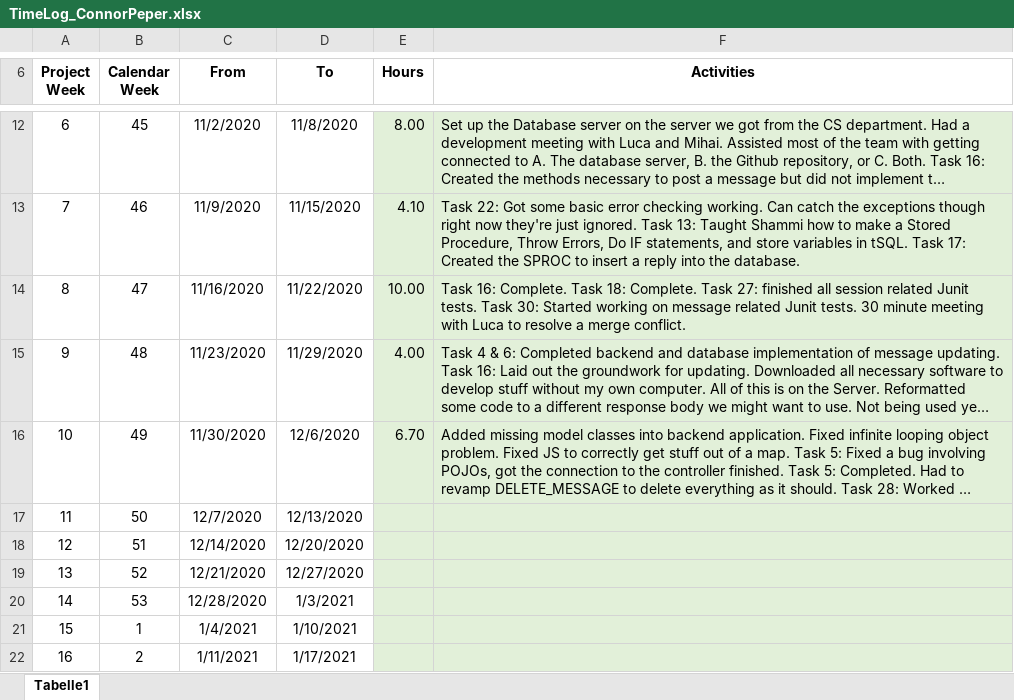
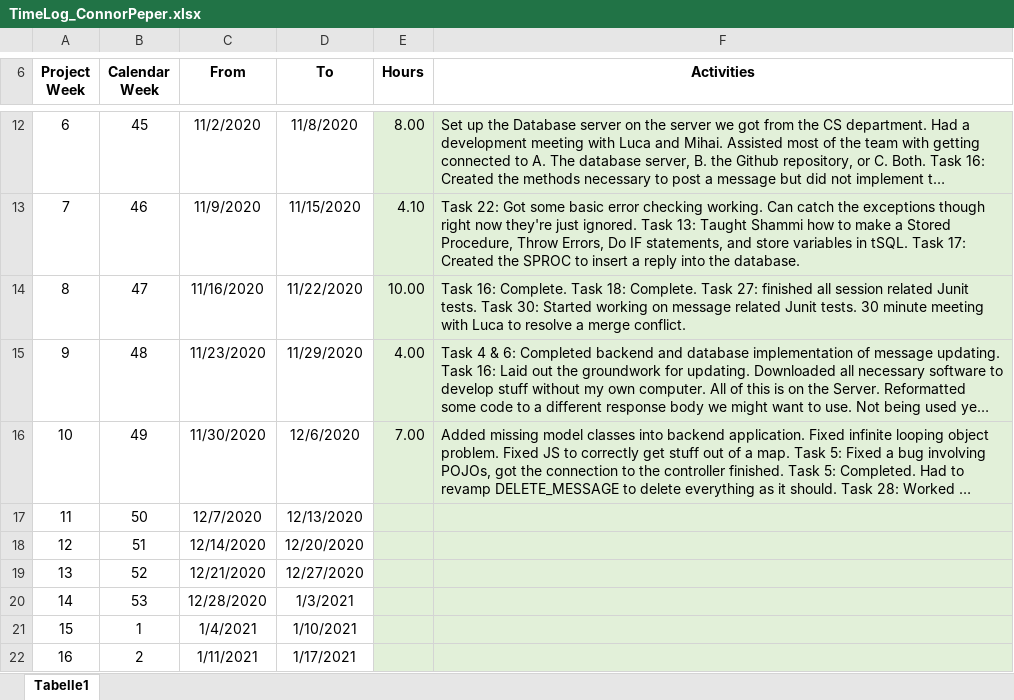
Before and after one commit to leafcathead/CTS5_AudienceResponse, an Excel workbook: Documentation/SCRUM/TimeLog_ConnorPeper.xlsx, sheet Tabelle1, drawn as a sheet; only a part is shown, gaps mark what is left out; long unchanged cells end in …; values as stored, in another font and other column widths than the file's, no borders; the diff names each change by its address in the sheet, - before the commit and + after, or states it on an @@ line.

```diff
--- a/Documentation/SCRUM/TimeLog_ConnorPeper.xlsx (sheet Tabelle1)
+++ b/Documentation/SCRUM/TimeLog_ConnorPeper.xlsx (sheet Tabelle1)
-E16 (Hours): 6.70
+E16 (Hours): 7.00
```
Also changed, not shown: 1 other file.
